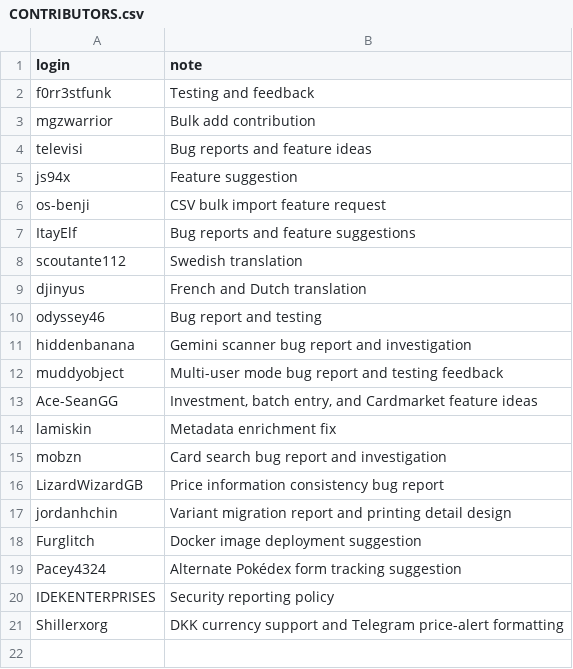
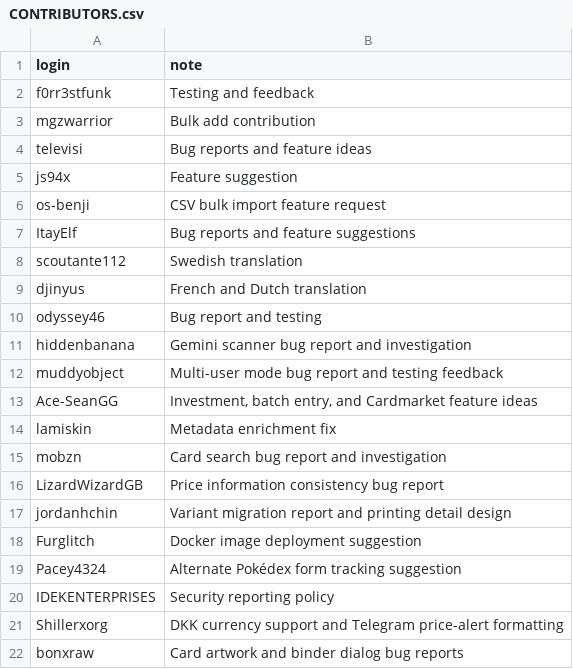
Before and after one commit to Git-Romer/pokecollector, a CSV file: CONTRIBUTORS.csv, drawn as a sheet; the diff names each change by its address in the sheet, - before the commit and + after, or states it on an @@ line.

Commit message:
fix: prevent binder card dialogs from crashing (#455)

```diff
--- a/CONTRIBUTORS.csv
+++ b/CONTRIBUTORS.csv
+row 22: bonxraw | Card artwork and binder dialog bug reports
```
Also changed, not shown: 8 other files.
